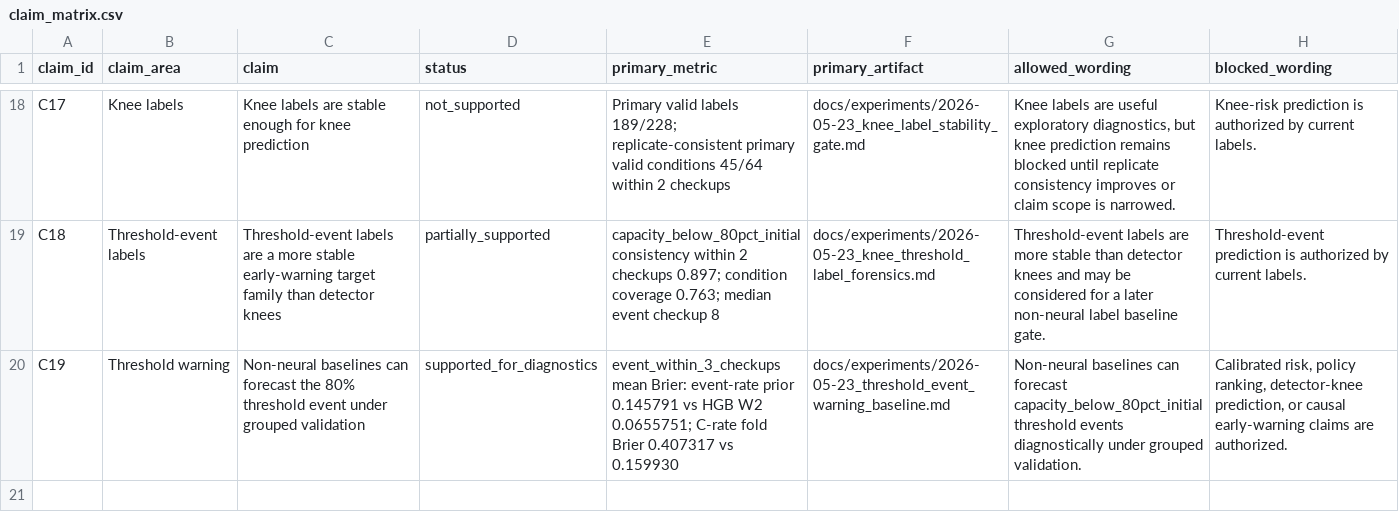
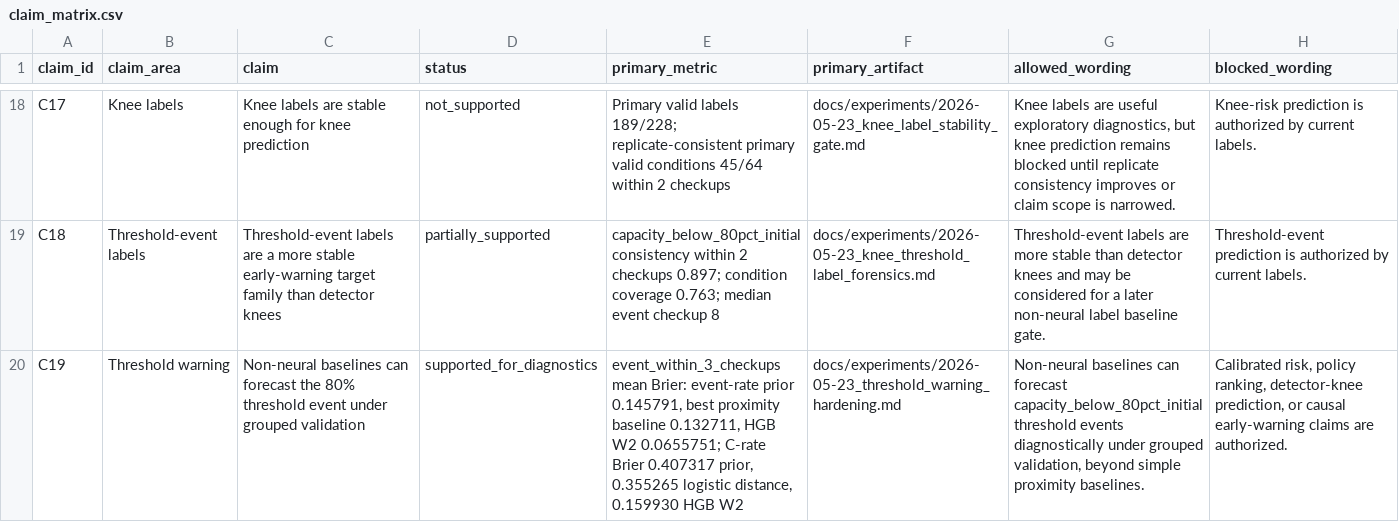
Before and after one commit to FZWINGEL/CBAT, a CSV file: reports/synthesis/claim_matrix.csv, drawn as a sheet; only a part is shown, gaps mark what is left out; the diff names each change by its address in the sheet, - before the commit and + after, or states it on an @@ line.

Commit message:
Harden threshold warning diagnostics

```diff
--- a/reports/synthesis/claim_matrix.csv
+++ b/reports/synthesis/claim_matrix.csv
-E20 (primary_metric): …event-rate prior 0.145791 vs HGB W2 0.0655751; C-rate fold Brier 0.407317 vs 0.159930
+E20 (primary_metric): …event-rate prior 0.145791, best proximity baseline 0.132711, HGB W2 0.0655751; C-rate Brier 0.407317 prior, 0.355265 logistic distance, 0.159930 HGB W2
-F20 (primary_artifact): docs/experiments/2026-05-23_threshold_event_warning_baseline.md
+F20 (primary_artifact): docs/experiments/2026-05-23_threshold_warning_hardening.md
-G20 (allowed_wording): …under grouped validation.
+G20 (allowed_wording): …under grouped validation, beyond simple proximity baselines.
```
Also changed, not shown: 26 other files.
